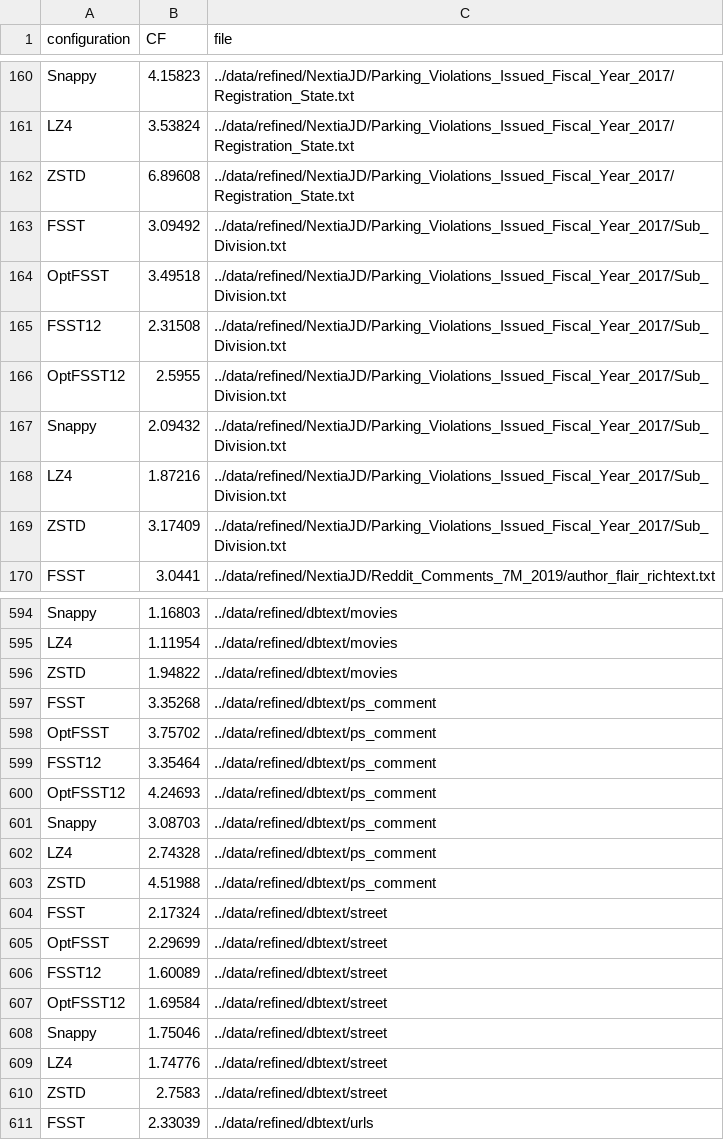
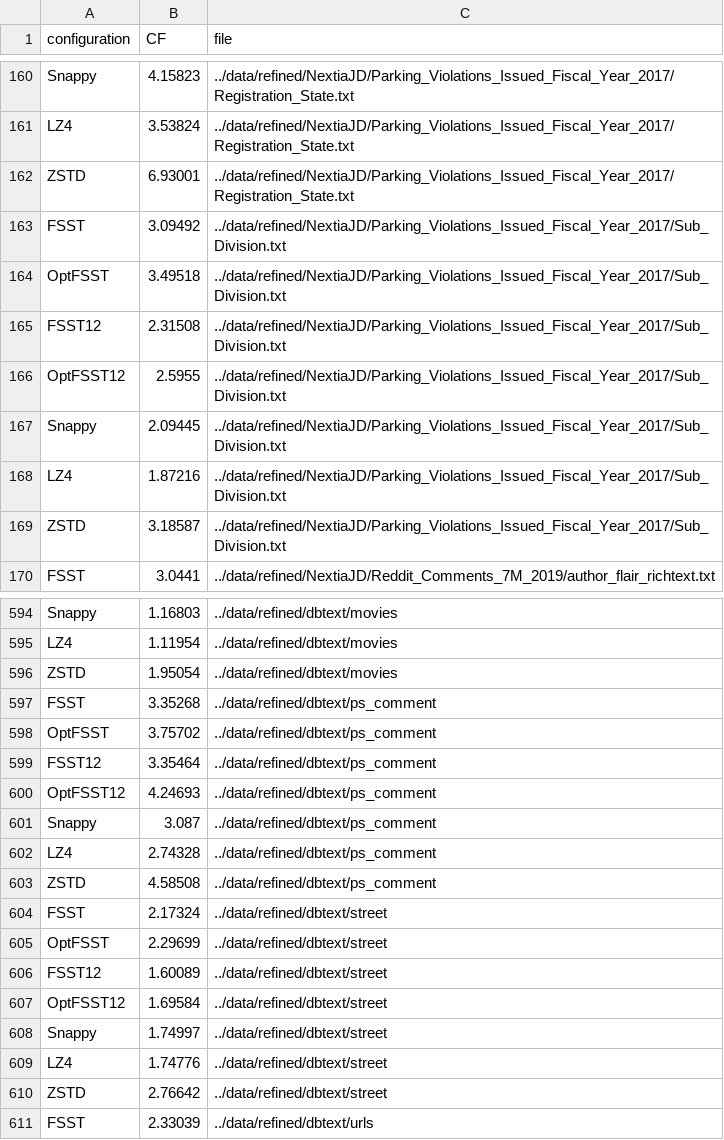
Before and after one commit to Hedi-Chehaidar/optfsst, a CSV file: benchmarking/csv/cf_block_compressors.csv, drawn as a sheet; only a part is shown, gaps mark what is left out; the diff covers the shown part only.

```diff
--- a/benchmarking/csv/cf_block_compressors.csv
+++ b/benchmarking/csv/cf_block_compressors.csv
@@ -161,3 +161,3 @@ Snappy,4.15823,../data/refined/NextiaJD/Parking_Violations_Issued_Fiscal_Year_20
 LZ4,3.53824,../data/refined/NextiaJD/Parking_Violations_Issued_Fiscal_Year_2017/Registration_State.txt
-ZSTD,6.89608,../data/refined/NextiaJD/Parking_Violations_Issued_Fiscal_Year_2017/Registration_State.txt
+ZSTD,6.93001,../data/refined/NextiaJD/Parking_Violations_Issued_Fiscal_Year_2017/Registration_State.txt
 FSST,3.09492,../data/refined/NextiaJD/Parking_Violations_Issued_Fiscal_Year_2017/Sub_Division.txt
@@ -166,5 +166,5 @@ FSST12,2.31508,../data/refined/NextiaJD/Parking_Violations_Issued_Fiscal_Year_20
 OptFSST12,2.5955,../data/refined/NextiaJD/Parking_Violations_Issued_Fiscal_Year_2017/Sub_Division.txt
-Snappy,2.09432,../data/refined/NextiaJD/Parking_Violations_Issued_Fiscal_Year_2017/Sub_Division.txt
+Snappy,2.09445,../data/refined/NextiaJD/Parking_Violations_Issued_Fiscal_Year_2017/Sub_Division.txt
 LZ4,1.87216,../data/refined/NextiaJD/Parking_Violations_Issued_Fiscal_Year_2017/Sub_Division.txt
-ZSTD,3.17409,../data/refined/NextiaJD/Parking_Violations_Issued_Fiscal_Year_2017/Sub_Division.txt
+ZSTD,3.18587,../data/refined/NextiaJD/Parking_Violations_Issued_Fiscal_Year_2017/Sub_Division.txt
 FSST,3.0441,../data/refined/NextiaJD/Reddit_Comments_7M_2019/author_flair_richtext.txt
@@ -595,3 +595,3 @@ Snappy,1.16803,../data/refined/dbtext/movies
 LZ4,1.11954,../data/refined/dbtext/movies
-ZSTD,1.94822,../data/refined/dbtext/movies
+ZSTD,1.95054,../data/refined/dbtext/movies
 FSST,3.35268,../data/refined/dbtext/ps_comment
@@ -600,5 +600,5 @@ FSST12,3.35464,../data/refined/dbtext/ps_comment
 OptFSST12,4.24693,../data/refined/dbtext/ps_comment
-Snappy,3.08703,../data/refined/dbtext/ps_comment
+Snappy,3.087,../data/refined/dbtext/ps_comment
 LZ4,2.74328,../data/refined/dbtext/ps_comment
-ZSTD,4.51988,../data/refined/dbtext/ps_comment
+ZSTD,4.58508,../data/refined/dbtext/ps_comment
 FSST,2.17324,../data/refined/dbtext/street
@@ -607,5 +607,5 @@ FSST12,1.60089,../data/refined/dbtext/street
 OptFSST12,1.69584,../data/refined/dbtext/street
-Snappy,1.75046,../data/refined/dbtext/street
+Snappy,1.74997,../data/refined/dbtext/street
 LZ4,1.74776,../data/refined/dbtext/street
-ZSTD,2.7583,../data/refined/dbtext/street
+ZSTD,2.76642,../data/refined/dbtext/street
 FSST,2.33039,../data/refined/dbtext/urls
```
Also changed, not shown: 92 edited cells elsewhere in this file, benchmarking/csv/compression_speed_paper.csv, benchmarking/csv/decompression_speed_paper.csv, 9 other files.
